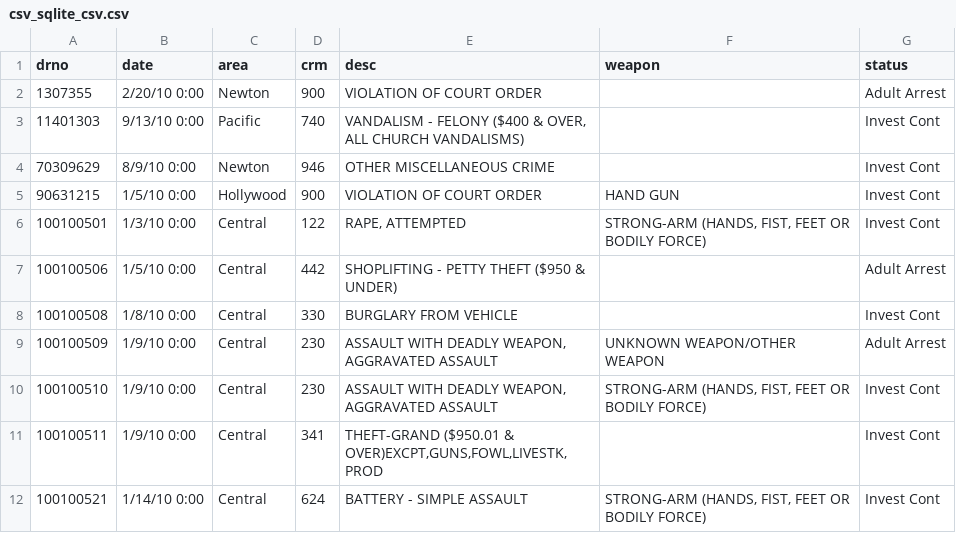
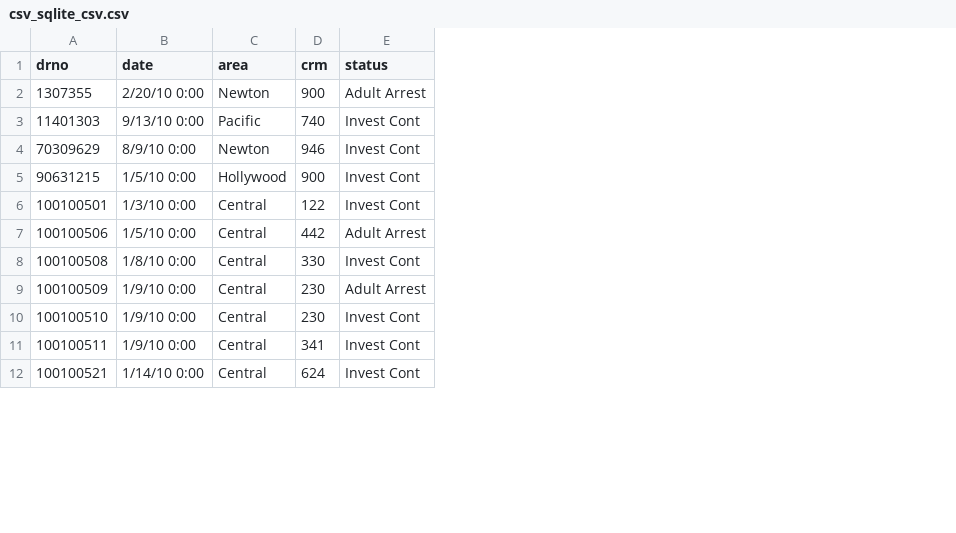
Before and after one commit to trinidadcisneros/trinidadcisneros.github.io, a CSV file: folders/databases/static/documents/csv_sqlite_csv.csv, drawn as a sheet; only a part is shown; the diff names each change by its address in the sheet, - before the commit and + after, or states it on an @@ line.

```diff
--- a/folders/databases/static/documents/csv_sqlite_csv.csv
+++ b/folders/databases/static/documents/csv_sqlite_csv.csv
-column E (desc), rows 2-12: VIOLATION OF COURT ORDER | VANDALISM - FELONY ($400 & OVER, ALL CHURCH VANDALISMS) | OTHER MISCELLANEOUS CRIME | VIOLATION OF COURT ORDER | RAPE, ATTEMPTED | SHOPLIFTING - PETTY THEFT ($950 & UNDER) | BURGLARY FROM VEHICLE | ASSAULT WITH DEADLY WEAPON, AGGRAVATED ASSAULT | ASSAULT WITH DEADLY WEAPON, AGGRAVATED ASSAULT | THEFT-GRAND ($950.01 & OVER)EXCPT,GUNS,FOWL,LIVESTK,PROD | BATTERY - SIMPLE ASSAULT
-column F (weapon), rows 5-12: HAND GUN | STRONG-ARM (HANDS, FIST, FEET OR BODILY FORCE) |  |  | UNKNOWN WEAPON/OTHER WEAPON | STRONG-ARM (HANDS, FIST, FEET OR BODILY FORCE) |  | STRONG-ARM (HANDS, FIST, FEET OR BODILY FORCE)
```
Also changed, not shown: 4 other files.
